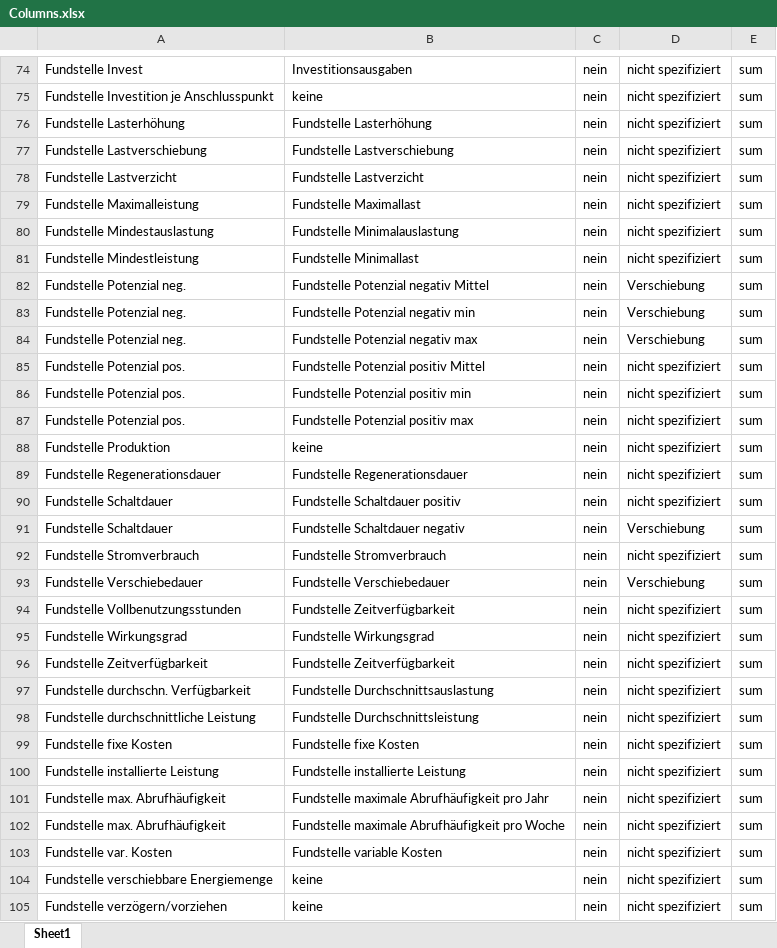
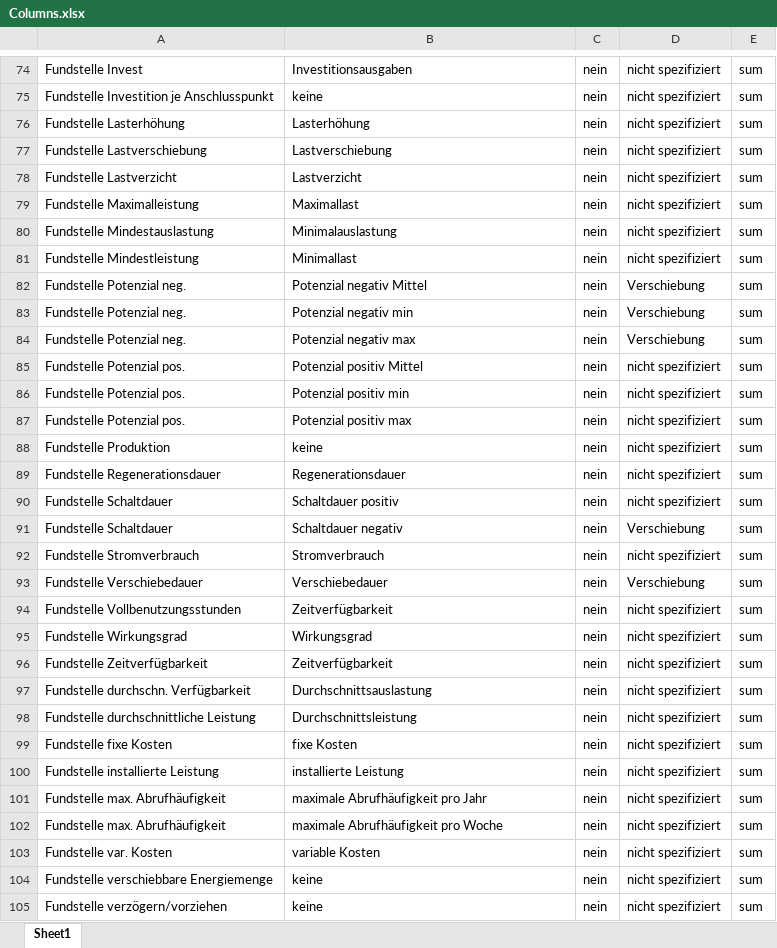
Before and after one commit to jokochems/DR_Potentials, an Excel workbook: Columns.xlsx, sheet Sheet1, drawn as a sheet; only a part is shown, gaps mark what is left out; values as stored, in another font and other column widths than the file's, no borders; table styles not drawn; the diff covers the shown part only; the diff names each change by its address in the sheet, - before the commit and + after, or states it on an @@ line.

```diff
--- a/Columns.xlsx (sheet Sheet1)
+++ b/Columns.xlsx (sheet Sheet1)
-B76: Fundstelle Lasterhöhung
+B76: Lasterhöhung
-B77: Fundstelle Lastverschiebung
+B77: Lastverschiebung
-B78: Fundstelle Lastverzicht
+B78: Lastverzicht
-B79: Fundstelle Maximallast
+B79: Maximallast
-B80: Fundstelle Minimalauslastung
+B80: Minimalauslastung
-B81: Fundstelle Minimallast
+B81: Minimallast
-B82: Fundstelle Potenzial negativ Mittel
+B82: Potenzial negativ Mittel
-B83: Fundstelle Potenzial negativ min
+B83: Potenzial negativ min
-B84: Fundstelle Potenzial negativ max
+B84: Potenzial negativ max
-B85: Fundstelle Potenzial positiv Mittel
+B85: Potenzial positiv Mittel
-B86: Fundstelle Potenzial positiv min
+B86: Potenzial positiv min
-B87: Fundstelle Potenzial positiv max
+B87: Potenzial positiv max
-B89: Fundstelle Regenerationsdauer
+B89: Regenerationsdauer
-B90: Fundstelle Schaltdauer positiv
+B90: Schaltdauer positiv
-B91: Fundstelle Schaltdauer negativ
+B91: Schaltdauer negativ
-B92: Fundstelle Stromverbrauch
+B92: Stromverbrauch
-B93: Fundstelle Verschiebedauer
+B93: Verschiebedauer
-B94: Fundstelle Zeitverfügbarkeit
+B94: Zeitverfügbarkeit
-B95: Fundstelle Wirkungsgrad
+B95: Wirkungsgrad
-B96: Fundstelle Zeitverfügbarkeit
+B96: Zeitverfügbarkeit
-B97: Fundstelle Durchschnittsauslastung
+B97: Durchschnittsauslastung
-B98: Fundstelle Durchschnittsleistung
+B98: Durchschnittsleistung
-B99: Fundstelle fixe Kosten
+B99: fixe Kosten
-B100: Fundstelle installierte Leistung
+B100: installierte Leistung
-B101: Fundstelle maximale Abrufhäufigkeit pro Jahr
+B101: maximale Abrufhäufigkeit pro Jahr
-B102: Fundstelle maximale Abrufhäufigkeit pro Woche
+B102: maximale Abrufhäufigkeit pro Woche
-B103: Fundstelle variable Kosten
+B103: variable Kosten
```
Also changed, not shown: 1 edited cell elsewhere in this sheet, 1 other file.
